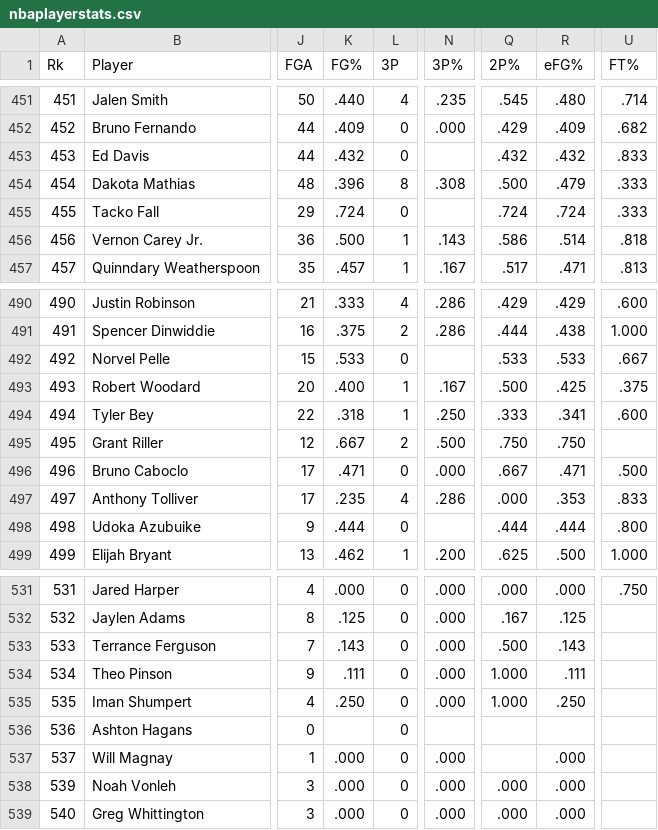
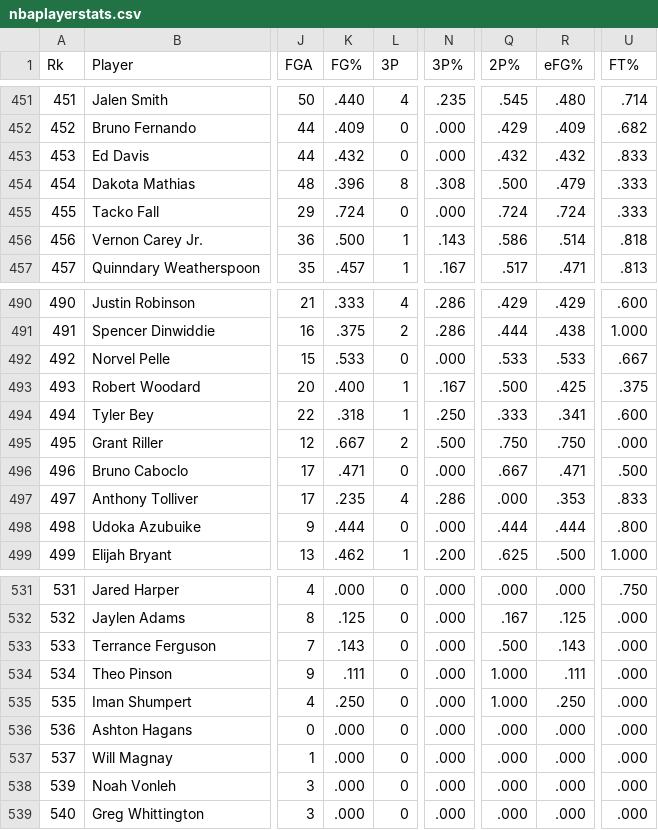
Before and after one commit to SACHSTech/cpt-alyanna, a CSV file: src/project/nbaplayerstats.csv, drawn as a sheet; only a part is shown, gaps mark what is left out; the diff covers the shown part only; the diff names each change by its address in the sheet, - before the commit and + after, or states it on an @@ line.

```diff
--- a/src/project/nbaplayerstats.csv
+++ b/src/project/nbaplayerstats.csv
-N453 (3P%): (empty)
+N453 (3P%): .000
-N455 (3P%): (empty)
+N455 (3P%): .000
-N492 (3P%): (empty)
+N492 (3P%): .000
-U495 (FT%): (empty)
+U495 (FT%): .000
-N498 (3P%): (empty)
+N498 (3P%): .000
-U532:U539 (FT%): (empty)
+U532:U539 (FT%): .000
-K536 (FG%): (empty)
+K536 (FG%): .000
-N536 (3P%): (empty)
+N536 (3P%): .000
-Q536:Q537 (2P%): (empty)
+Q536:Q537 (2P%): .000
-R536 (eFG%): (empty)
+R536 (eFG%): .000
```
Also changed, not shown: 109 edited cells elsewhere in this file, 2 other files.
